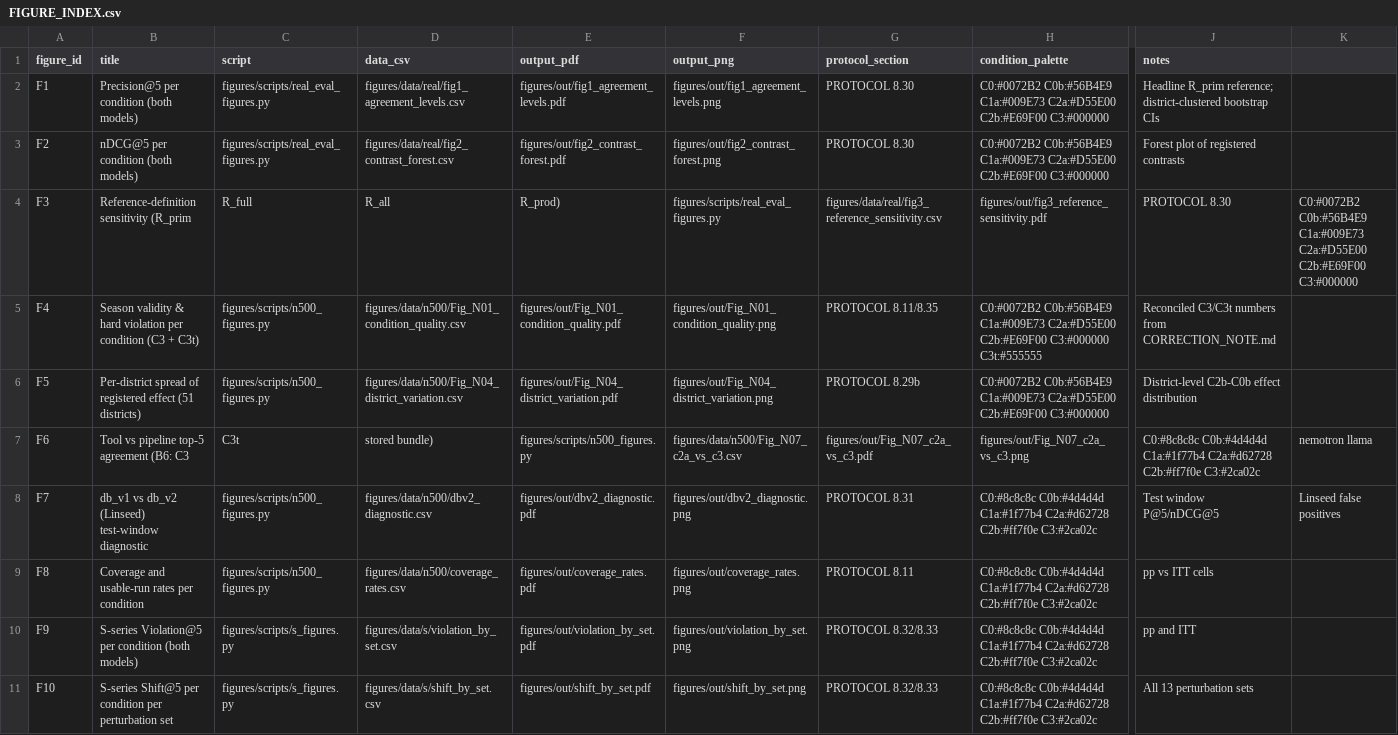
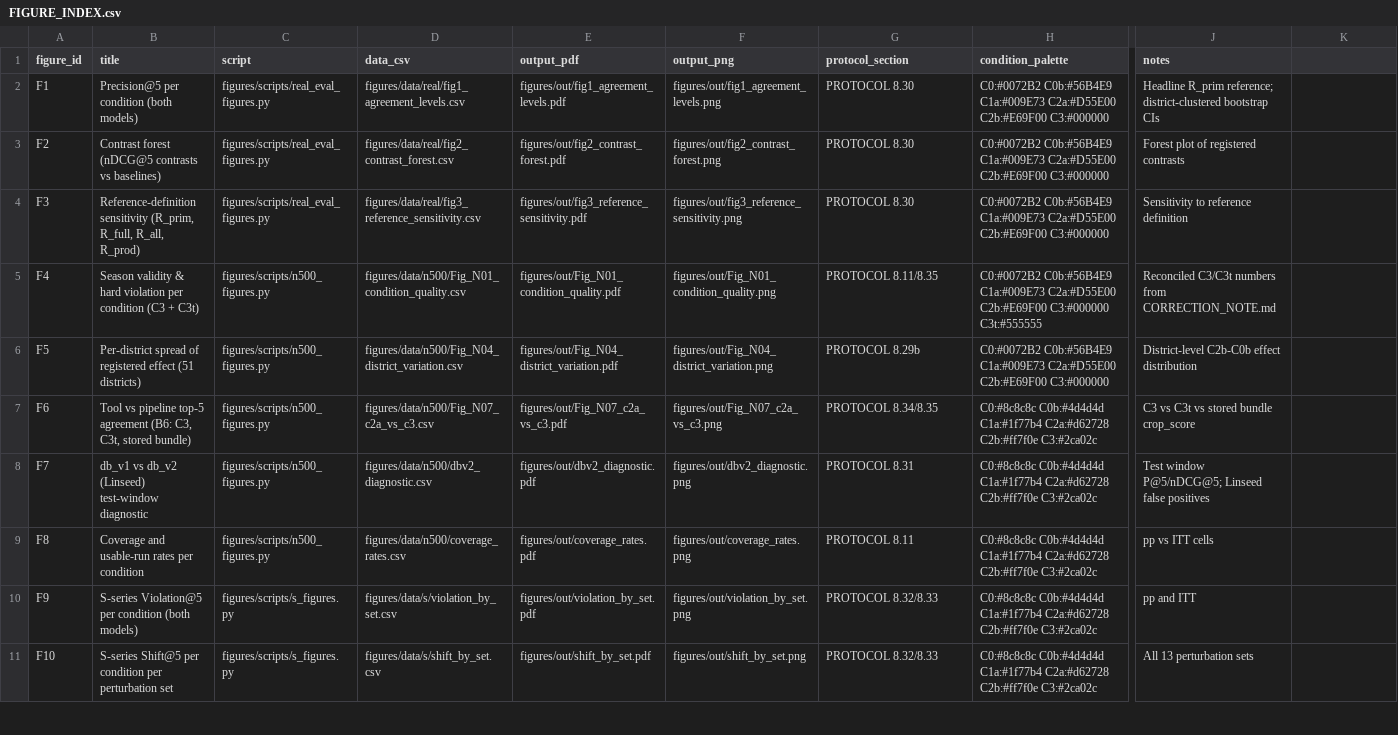
Before and after one commit to AbhinavKumar0000/CAST, a CSV file: docs/FIGURE_INDEX.csv, drawn as a sheet; only a part is shown, gaps mark what is left out; the diff covers the shown part only; the diff names each change by its address in the sheet, - before the commit and + after, or states it on an @@ line.

Commit message:
docs/FIGURE_INDEX.csv: fix quoting, columns, and file references
- Rewrite with csv.DictWriter (QUOTE_ALL) - every field properly quoted
- Fix F2 title: 'Contrast forest (nDCG@5 contrasts vs baselines)'
- Fix F19 data_csv: empty (6 separate CSVs for E01-E06 now exist)
- Add F20: 'Per-season Precision@5' with Fig_N05_season_contrasts.csv
- Validation test: all 20 rows have 10 columns, all listed files exist
- generate_figures.py: write CSV data for E01-E06 figures

```diff
--- a/docs/FIGURE_INDEX.csv
+++ b/docs/FIGURE_INDEX.csv
-B3 (title): nDCG@5 per condition (both models)
+B3 (title): Contrast forest (nDCG@5 contrasts vs baselines)
-B4 (title): Reference-definition sensitivity (R_prim
+B4 (title): Reference-definition sensitivity (R_prim, R_full, R_all, R_prod)
-C4 (script): R_full
+C4 (script): figures/scripts/real_eval_figures.py
-D4 (data_csv): R_all
+D4 (data_csv): figures/data/real/fig3_reference_sensitivity.csv
-E4 (output_pdf): R_prod)
+E4 (output_pdf): figures/out/fig3_reference_sensitivity.pdf
-F4 (output_png): figures/scripts/real_eval_figures.py
+F4 (output_png): figures/out/fig3_reference_sensitivity.png
-G4 (protocol_section): figures/data/real/fig3_reference_sensitivity.csv
+G4 (protocol_section): PROTOCOL 8.30
-H4 (condition_palette): figures/out/fig3_reference_sensitivity.pdf
+H4 (condition_palette): C0:#0072B2 C0b:#56B4E9 C1a:#009E73 C2a:#D55E00 C2b:#E69F00 C3:#000000
-J4 (notes): PROTOCOL 8.30
+J4 (notes): Sensitivity to reference definition
-K4: C0:#0072B2 C0b:#56B4E9 C1a:#009E73 C2a:#D55E00 C2b:#E69F00 C3:#000000
+K4: (empty)
-B7 (title): …agreement (B6: C3
+B7 (title): …agreement (B6: C3, C3t, stored bundle)
-C7 (script): C3t
+C7 (script): figures/scripts/n500_figures.py
-D7 (data_csv): stored bundle)
+D7 (data_csv): figures/data/n500/Fig_N07_c2a_vs_c3.csv
-E7 (output_pdf): figures/scripts/n500_figures.py
+E7 (output_pdf): figures/out/Fig_N07_c2a_vs_c3.pdf
-F7 (output_png): figures/data/n500/Fig_N07_c2a_vs_c3.csv
+F7 (output_png): figures/out/Fig_N07_c2a_vs_c3.png
-G7 (protocol_section): figures/out/Fig_N07_c2a_vs_c3.pdf
+G7 (protocol_section): PROTOCOL 8.34/8.35
-H7 (condition_palette): figures/out/Fig_N07_c2a_vs_c3.png
+H7 (condition_palette): C0:#8c8c8c C0b:#4d4d4d C1a:#1f77b4 C2a:#d62728 C2b:#ff7f0e C3:#2ca02c
-J7 (notes): C0:#8c8c8c C0b:#4d4d4d C1a:#1f77b4 C2a:#d62728 C2b:#ff7f0e C3:#2ca02c
+J7 (notes): C3 vs C3t vs stored bundle crop_score
-K7: nemotron llama
+K7: (empty)
-J8 (notes): Test window P@5/nDCG@5
+J8 (notes): Test window P@5/nDCG@5; Linseed false positives
-K8: Linseed false positives
+K8: (empty)
```
Also changed, not shown: 1 added row and 16 edited cells elsewhere in this file, 8 other files.
